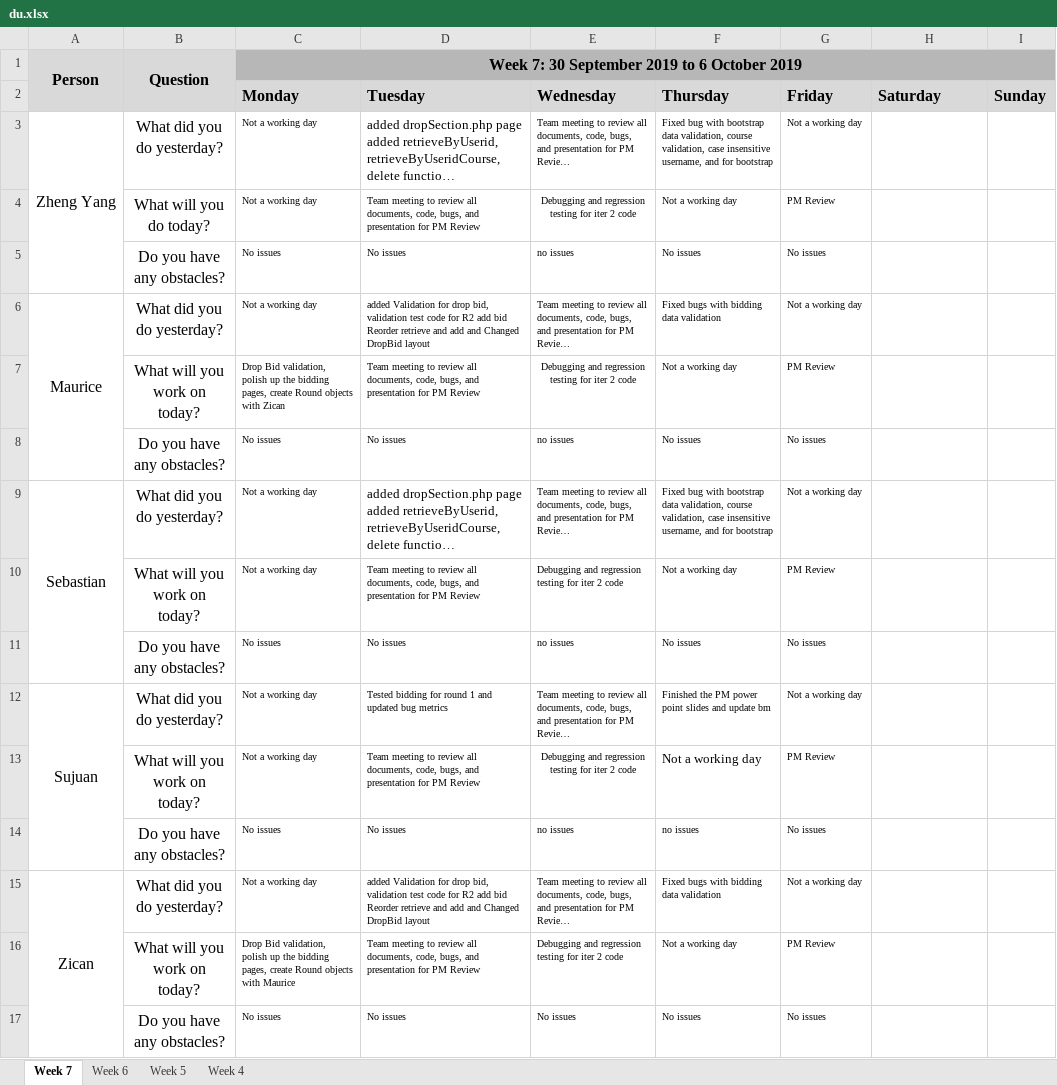
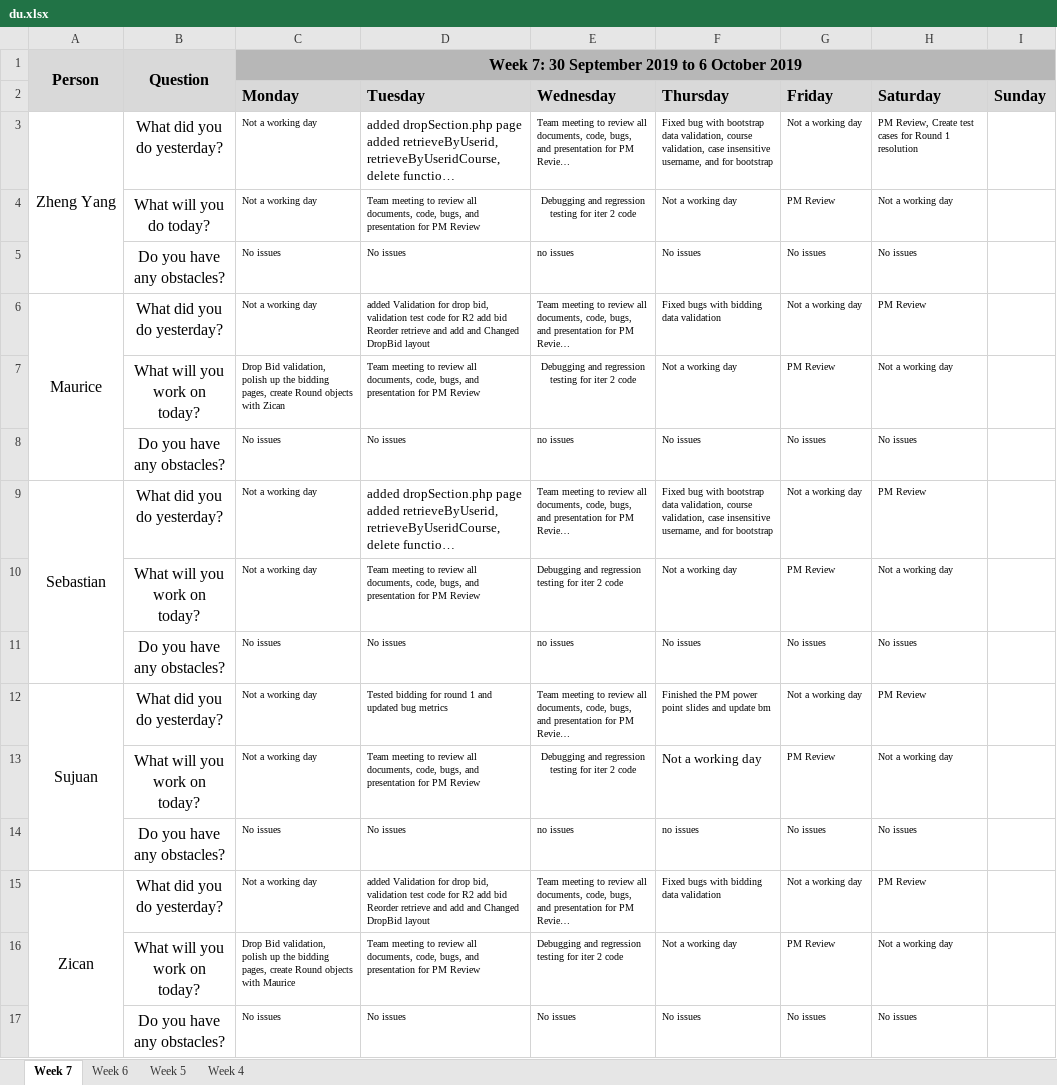
Before and after one commit to sebastianhkx/SPM-2019-Y2S1, an Excel workbook: metrics/du.xlsx, sheet Week 7, drawn as a sheet; long unchanged cells end in …; values as stored, in another font and other column widths than the file's, no borders; charts and pictures not drawn; the diff names each change by its address in the sheet, - before the commit and + after, or states it on an @@ line.

Commit message:
Update DU for 5 October

```diff
--- a/metrics/du.xlsx (sheet Week 7)
+++ b/metrics/du.xlsx (sheet Week 7)
-H3 (Saturday): (empty)
+H3 (Saturday): PM Review, Create test cases for Round 1 resolution
-H4 (Saturday): (empty)
+H4 (Saturday): Not a working day
-H5 (Saturday): (empty)
+H5 (Saturday): No issues
-H6 (Saturday): (empty)
+H6 (Saturday): PM Review
-H7 (Saturday): (empty)
+H7 (Saturday): Not a working day
-H8 (Saturday): (empty)
+H8 (Saturday): No issues
-H9 (Saturday): (empty)
+H9 (Saturday): PM Review
-H10 (Saturday): (empty)
+H10 (Saturday): Not a working day
-H11 (Saturday): (empty)
+H11 (Saturday): No issues
-H12 (Saturday): (empty)
+H12 (Saturday): PM Review
-H13 (Saturday): (empty)
+H13 (Saturday): Not a working day
-H14 (Saturday): (empty)
+H14 (Saturday): No issues
-H15 (Saturday): (empty)
+H15 (Saturday): PM Review
-H16 (Saturday): (empty)
+H16 (Saturday): Not a working day
-H17 (Saturday): (empty)
+H17 (Saturday): No issues
```
